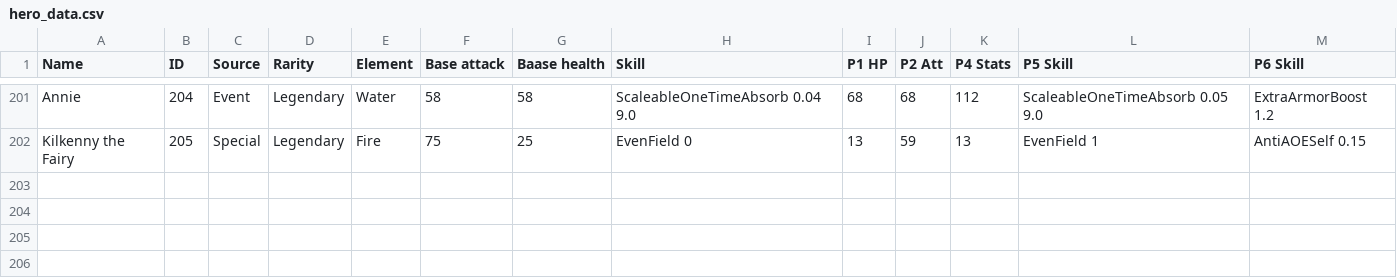
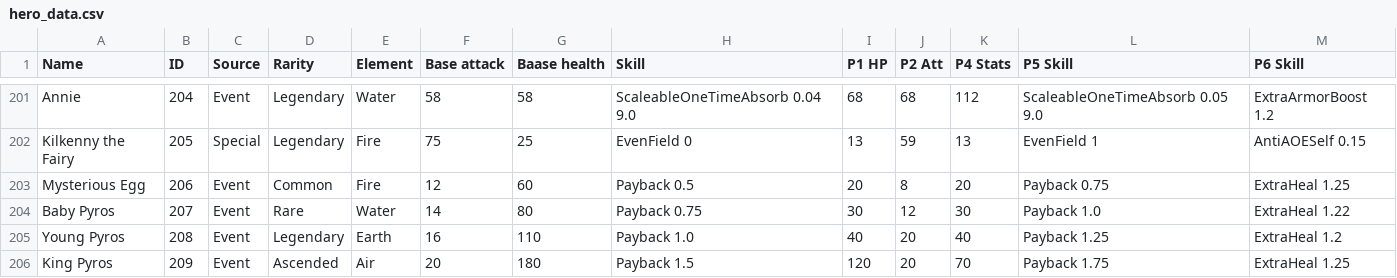
Before and after one commit to goldboulder/Cosmos_Quest_Solver, a CSV file: CosmosQuestSolver/creature_data/hero_data.csv, drawn as a sheet; only a part is shown, gaps mark what is left out.

```diff
--- a/CosmosQuestSolver/creature_data/hero_data.csv
+++ b/CosmosQuestSolver/creature_data/hero_data.csv
@@ -202 +202,5 @@ Annie,204,Event,Legendary,Water,58,58,ScaleableOneTimeAbsorb 0.04 9.0,68,68,112,
 Kilkenny the Fairy,205,Special,Legendary,Fire,75,25,EvenField 0,13,59,13,EvenField 1,AntiAOESelf 0.15
+Mysterious Egg,206,Event,Common,Fire,12,60,Payback 0.5,20,8,20,Payback 0.75,ExtraHeal 1.25
+Baby Pyros,207,Event,Rare,Water,14,80,Payback 0.75,30,12,30,Payback 1.0,ExtraHeal 1.22
+Young Pyros,208,Event,Legendary,Earth,16,110,Payback 1.0,40,20,40,Payback 1.25,ExtraHeal 1.2
+King Pyros,209,Event,Ascended,Air,20,180,Payback 1.5,120,20,70,Payback 1.75,ExtraHeal 1.25
```
Also changed, not shown: CosmosQuestSolver/creature_data/nicknames.csv, 35 other files.
